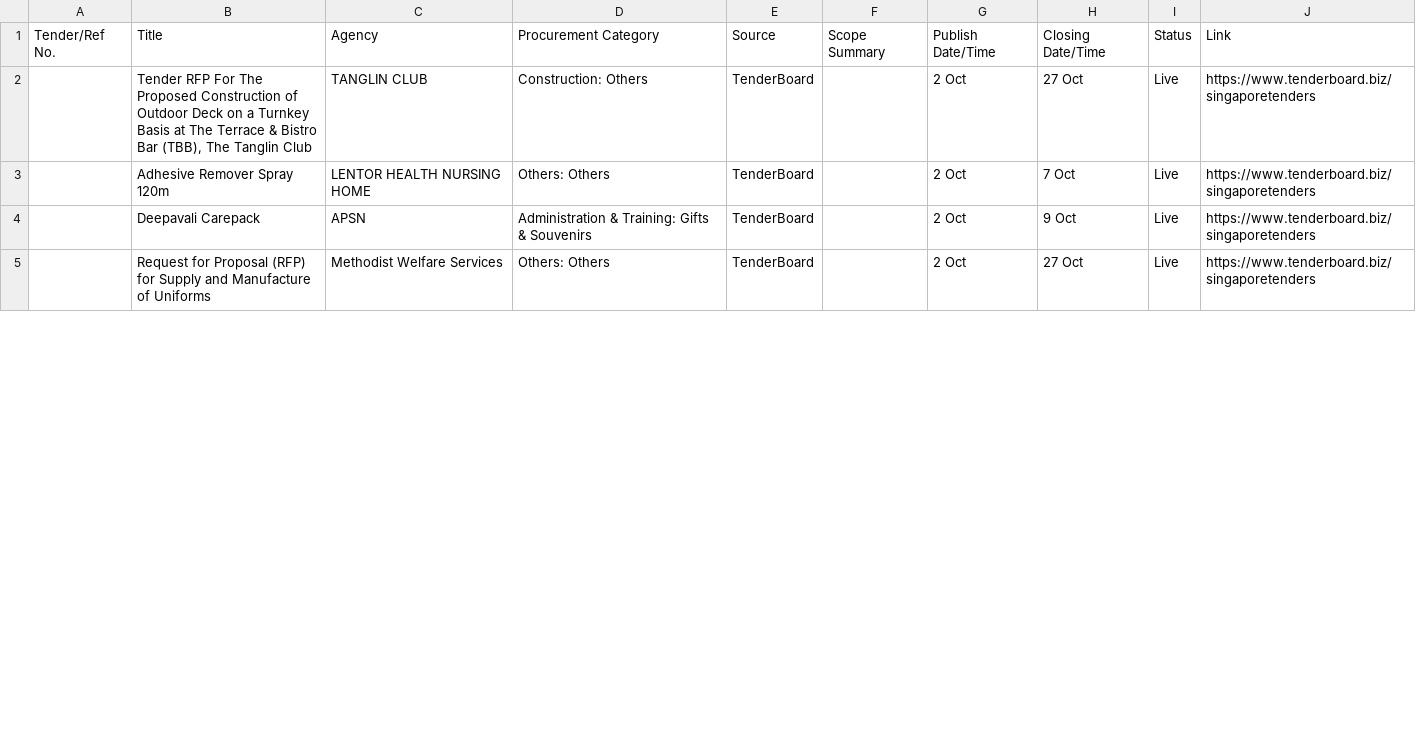
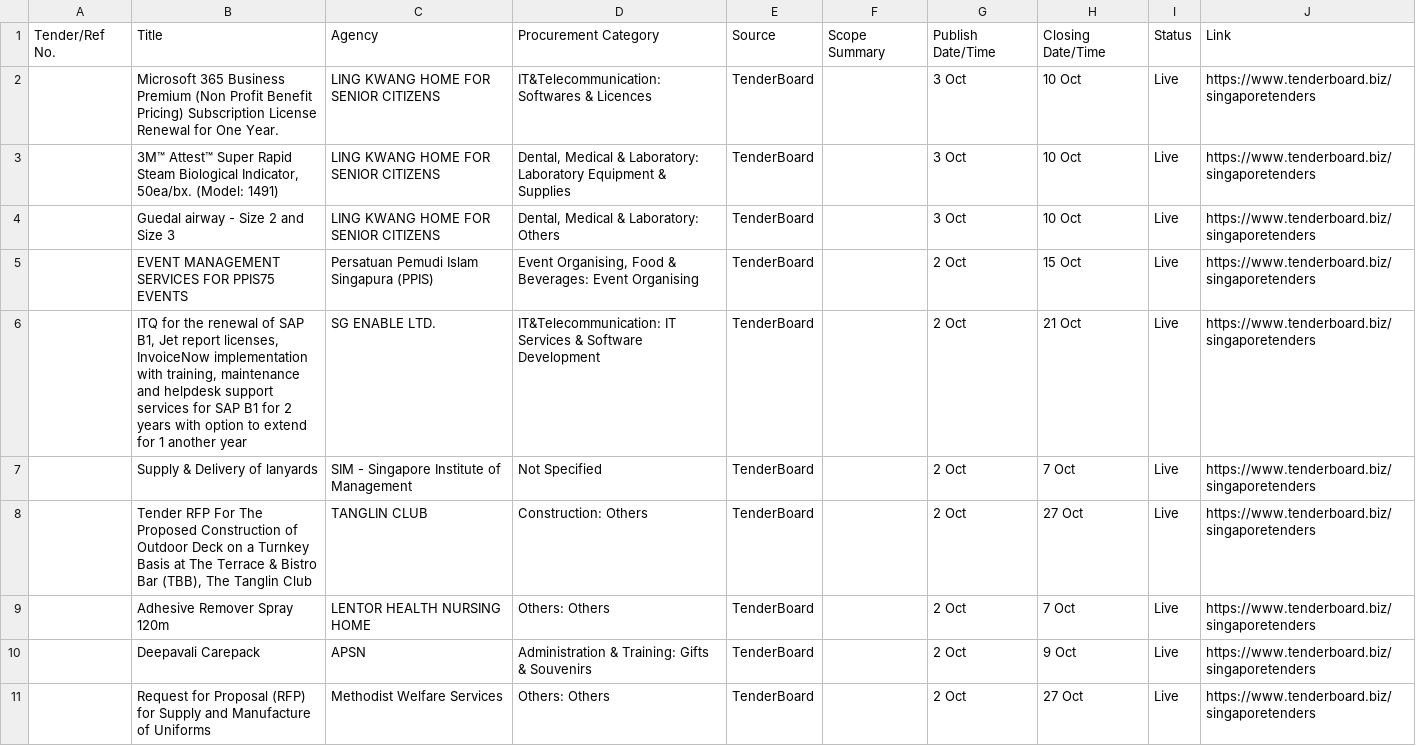
Before and after one commit to bns-hub/Projects, a CSV file: data/TenderBoard_Raw_latest.csv, drawn as a sheet; only a part is shown; the diff covers the shown part only; the diff names each change by its address in the sheet, - before the commit and + after, or states it on an @@ line.

```diff
--- a/data/TenderBoard_Raw_latest.csv
+++ b/data/TenderBoard_Raw_latest.csv
+row 2:  | Microsoft 365 Business Premium (Non Profit Benefit Pricing) Subscription License Renewal for One Year. | LING KWANG HOME FOR SENIOR CITIZENS | IT&Telecommunication: Softwares & Licences | TenderBoard |  | 3 Oct | 10 Oct | Live | https://www.tenderboard.biz/singaporetenders
+row 3:  | 3M™ Attest™ Super Rapid Steam Biological Indicator, 50ea/bx. (Model: 1491) | LING KWANG HOME FOR SENIOR CITIZENS | Dental, Medical & Laboratory: Laboratory Equipment & Supplies | TenderBoard |  | 3 Oct | 10 Oct | Live | https://www.tenderboard.biz/singaporetenders
+row 4:  | Guedal airway - Size 2 and Size 3 | LING KWANG HOME FOR SENIOR CITIZENS | Dental, Medical & Laboratory: Others | TenderBoard |  | 3 Oct | 10 Oct | Live | https://www.tenderboard.biz/singaporetenders
+row 5:  | EVENT MANAGEMENT SERVICES FOR PPIS75 EVENTS | Persatuan Pemudi Islam Singapura (PPIS) | Event Organising, Food & Beverages: Event Organising | TenderBoard |  | 2 Oct | 15 Oct | Live | https://www.tenderboard.biz/singaporetenders
+row 6:  | ITQ for the renewal of SAP B1, Jet report licenses, InvoiceNow implementation with training, maintenance and helpdesk support services for SAP B1 for 2 years with option to extend for 1 another year | SG ENABLE LTD. | IT&Telecommunication: IT Services & Software Development | TenderBoard |  | 2 Oct | 21 Oct | Live | https://www.tenderboard.biz/singaporetenders
+row 7:  | Supply & Delivery of lanyards | SIM - Singapore Institute of Management | Not Specified | TenderBoard |  | 2 Oct | 7 Oct | Live | https://www.tenderboard.biz/singaporetenders
```
Also changed, not shown: 5 added rows, 3 removed rows, 3 moved rows and 3 edited cells elsewhere in this file, 2 other files.
